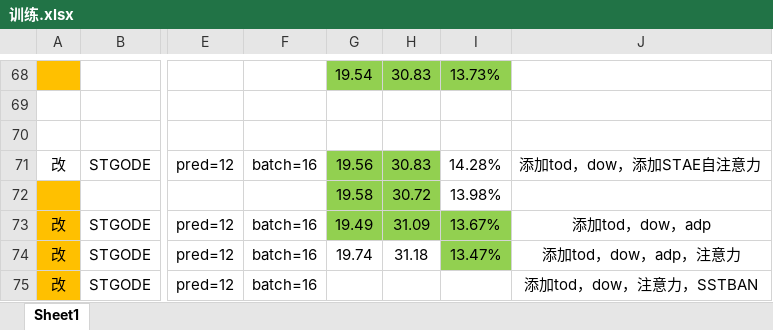
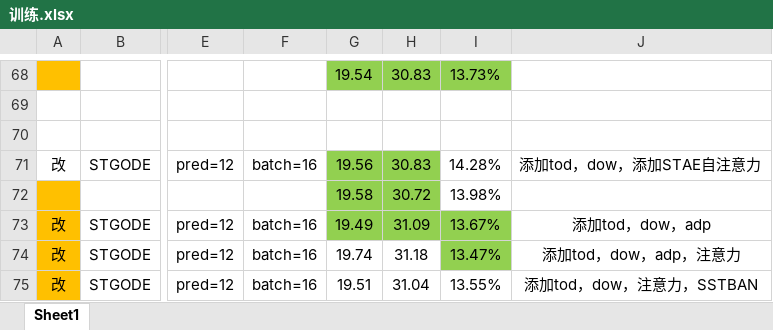
Before and after one commit to turmony/ModelInfo, an Excel workbook: 训练.xlsx, sheet Sheet1, drawn as a sheet; only a part is shown, gaps mark what is left out; values as stored, in another font and other column widths than the file's, no borders; the diff names each change by its address in the sheet, - before the commit and + after, or states it on an @@ line.

Commit message:
add STGODE

```diff
--- a/训练.xlsx (sheet Sheet1)
+++ b/训练.xlsx (sheet Sheet1)
-G75: (empty)
+G75: 19.51
-H75: (empty)
+H75: 31.04
-I75: (empty)
+I75: 13.55%
```
